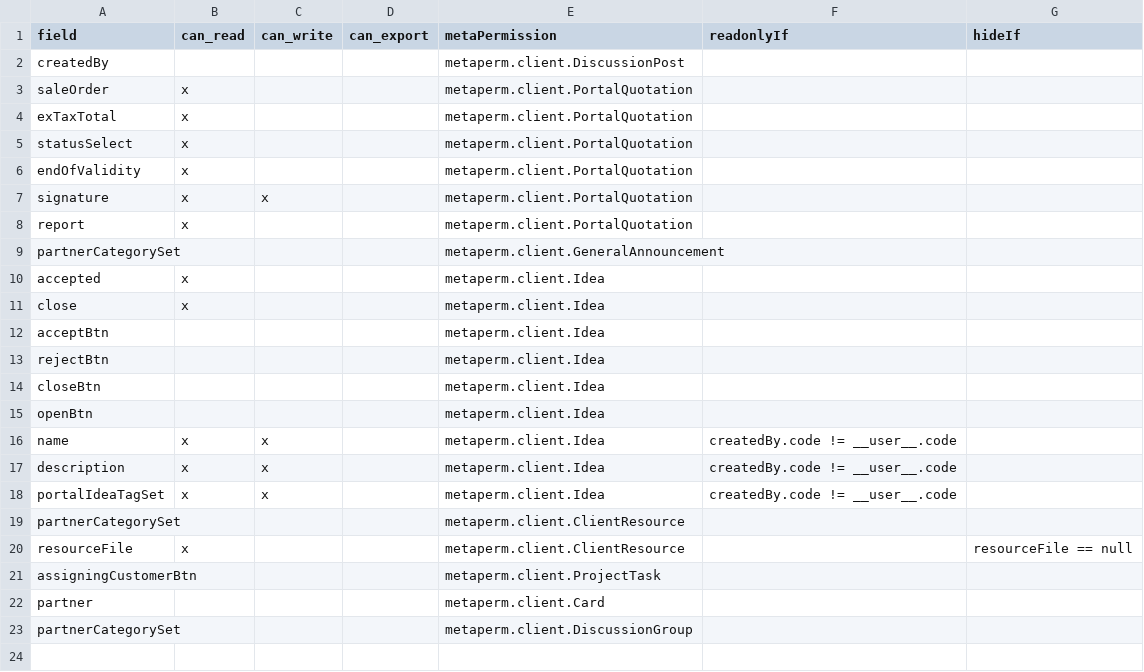
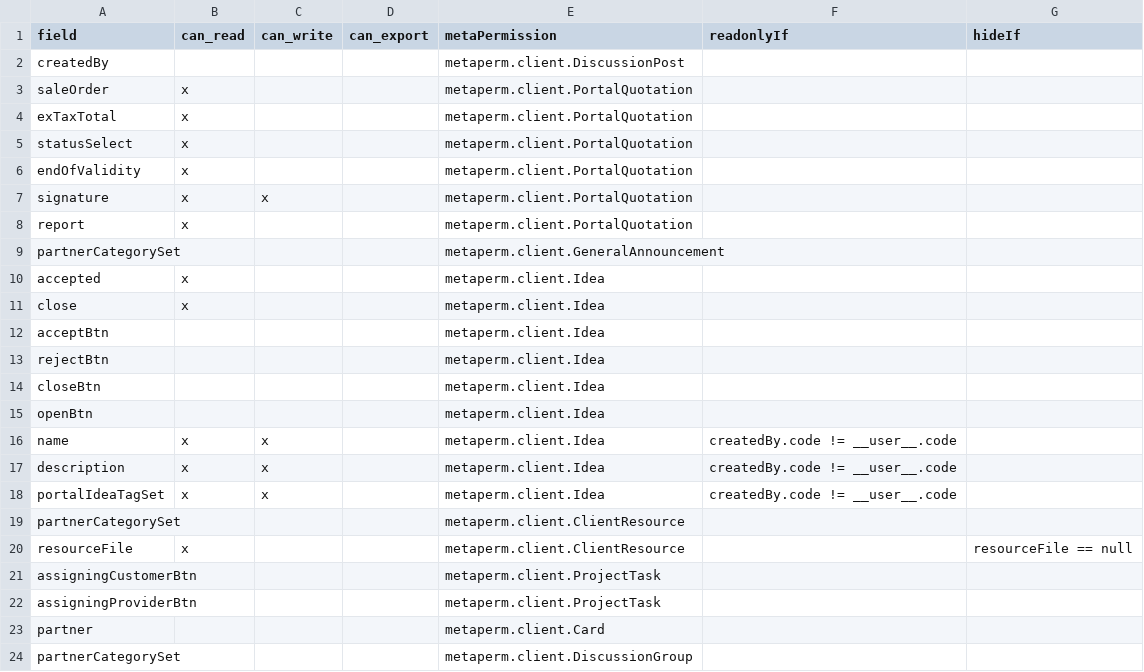
Before and after one commit to baxelor/axelor-open-suite, a CSV file: axelor-client-portal/src/main/resources/data-init/input/meta_metaPermissionRule.csv, drawn as a sheet; the diff names each change by its address in the sheet, - before the commit and + after, or states it on an @@ line.

Commit message:
RM#40695 New Portal

```diff
--- a/axelor-client-portal/src/main/resources/data-init/input/meta_metaPermissionRule.csv
+++ b/axelor-client-portal/src/main/resources/data-init/input/meta_metaPermissionRule.csv
+row 22: assigningProviderBtn |  |  |  | metaperm.client.ProjectTask
```
Also changed, not shown: axelor-client-portal/src/main/resources/data-init/input/auth_role.csv, 18 other files.
